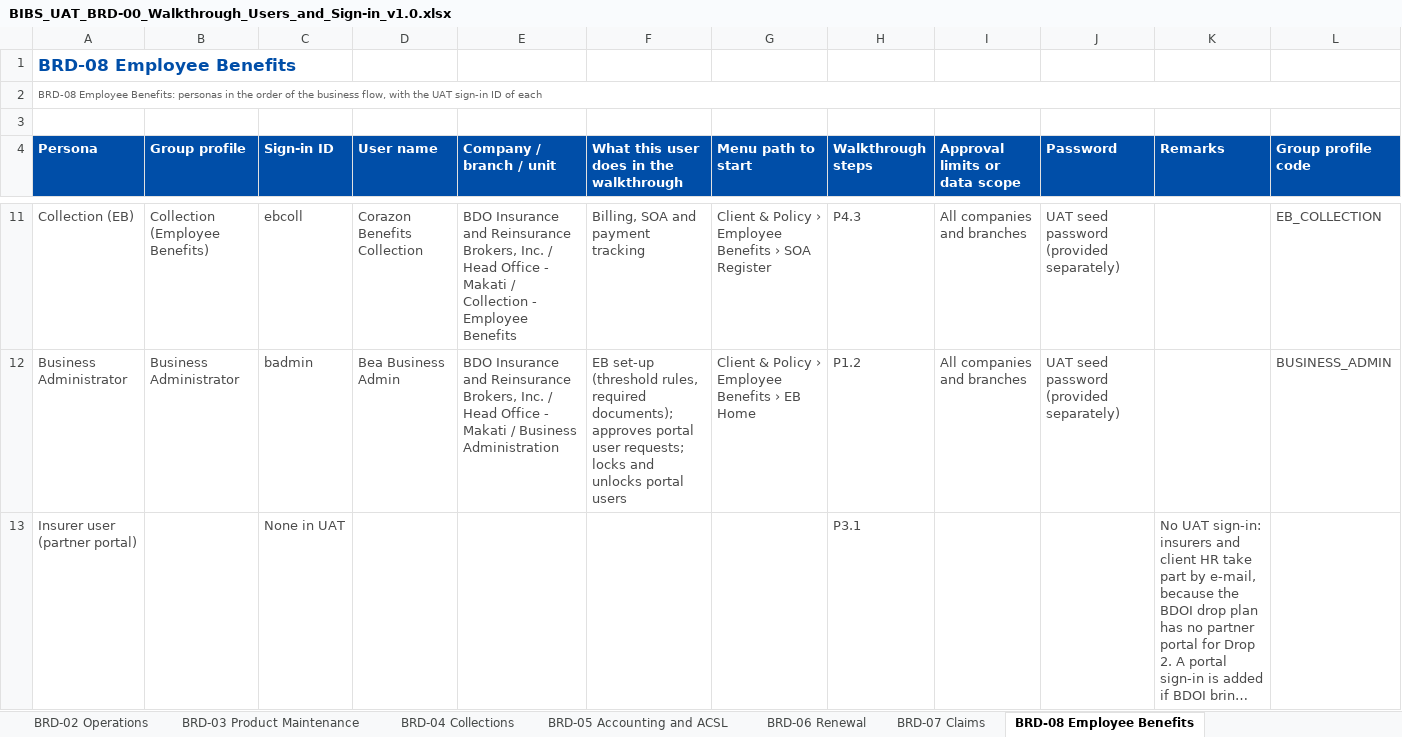
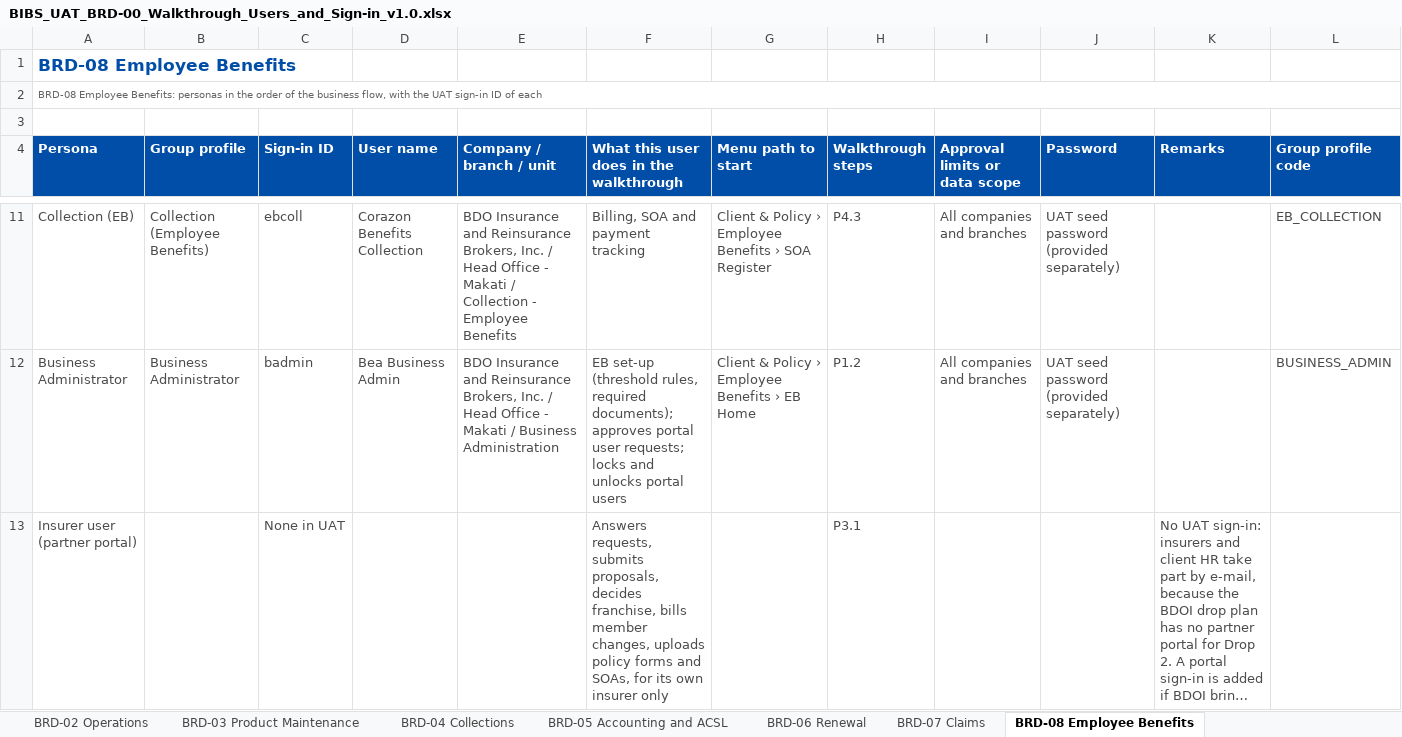
Before and after one commit to IortaTexhNXT-DEV/FinVerse, an Excel workbook: docs/deliverables/out/Programme/UAT/BIBS_UAT_BRD-00_Walkthrough_Users_and_Sign-in_v1.0.xlsx, sheet BRD-08 Employee Benefits, drawn as a sheet; only a part is shown, gaps mark what is left out; long unchanged cells end in …; values as stored, in another font and other column widths than the file's, no borders; conditional formats not drawn; the diff covers the shown part only; the diff names each change by its address in the sheet, - before the commit and + after, or states it on an @@ line.

```diff
--- a/docs/deliverables/out/Programme/UAT/BIBS_UAT_BRD-00_Walkthrough_Users_and_Sign-in_v1.0.xlsx (sheet BRD-08 Employee Benefits)
+++ b/docs/deliverables/out/Programme/UAT/BIBS_UAT_BRD-00_Walkthrough_Users_and_Sign-in_v1.0.xlsx (sheet BRD-08 Employee Benefits)
-F13: (empty)
+F13: Answers requests, submits proposals, decides franchise, bills member changes, uploads policy forms and SOAs, for its own insurer only
```
Also changed, not shown: 1 edited cell elsewhere in this sheet, sheet BRD-04 Collections, sheet BRD-13 Data Migration, sheet BRD-05 Accounting and ACSL, 2 other files.
